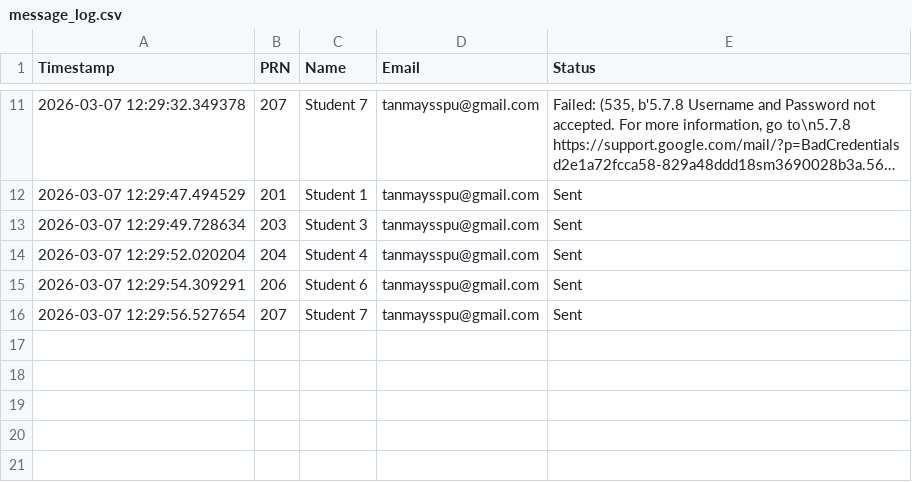
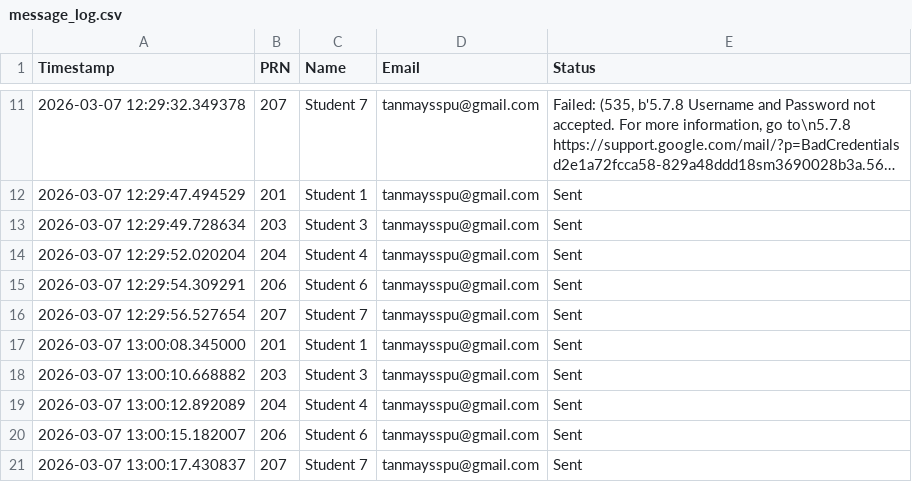
Before and after one commit to TanmayJain09/end-sem-practical-pbl, a CSV file: Notification/logs/message_log.csv, drawn as a sheet; only a part is shown, gaps mark what is left out; long unchanged cells end in ….

```diff
--- a/Notification/logs/message_log.csv
+++ b/Notification/logs/message_log.csv
@@ -16 +16,6 @@ Timestamp,PRN,Name,Email,Status
 2026-03-07 12:29:56.527654,207,Student 7,tanmaysspu@gmail.com,Sent
+2026-03-07 13:00:08.345000,201,Student 1,tanmaysspu@gmail.com,Sent
+2026-03-07 13:00:10.668882,203,Student 3,tanmaysspu@gmail.com,Sent
+2026-03-07 13:00:12.892089,204,Student 4,tanmaysspu@gmail.com,Sent
+2026-03-07 13:00:15.182007,206,Student 6,tanmaysspu@gmail.com,Sent
+2026-03-07 13:00:17.430837,207,Student 7,tanmaysspu@gmail.com,Sent
```
Also changed, not shown: 1 other file.
